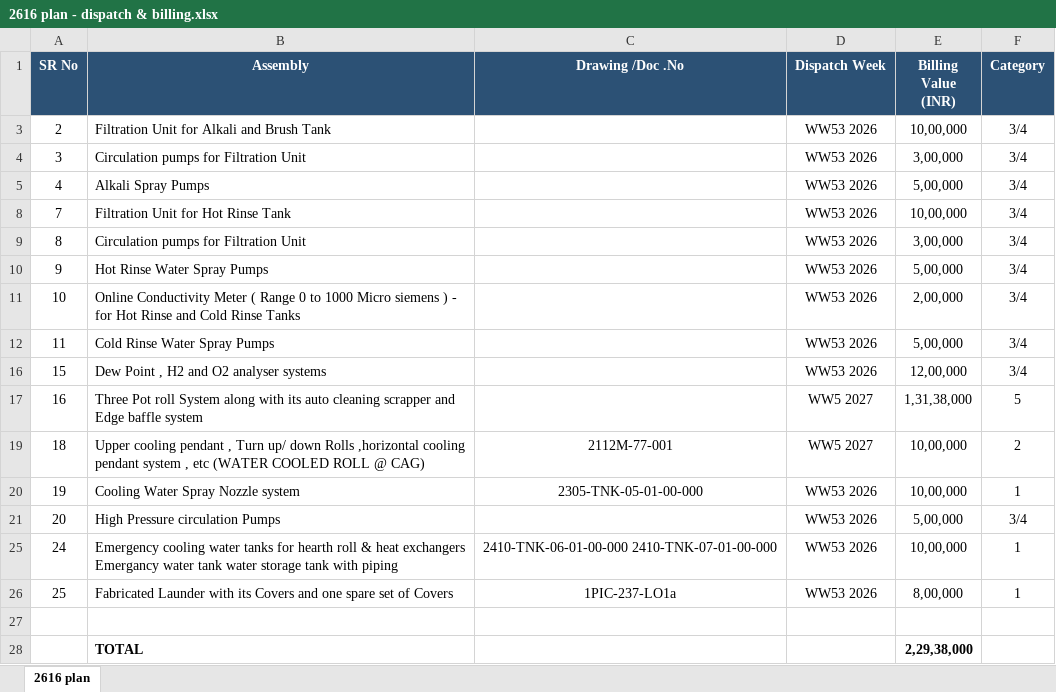
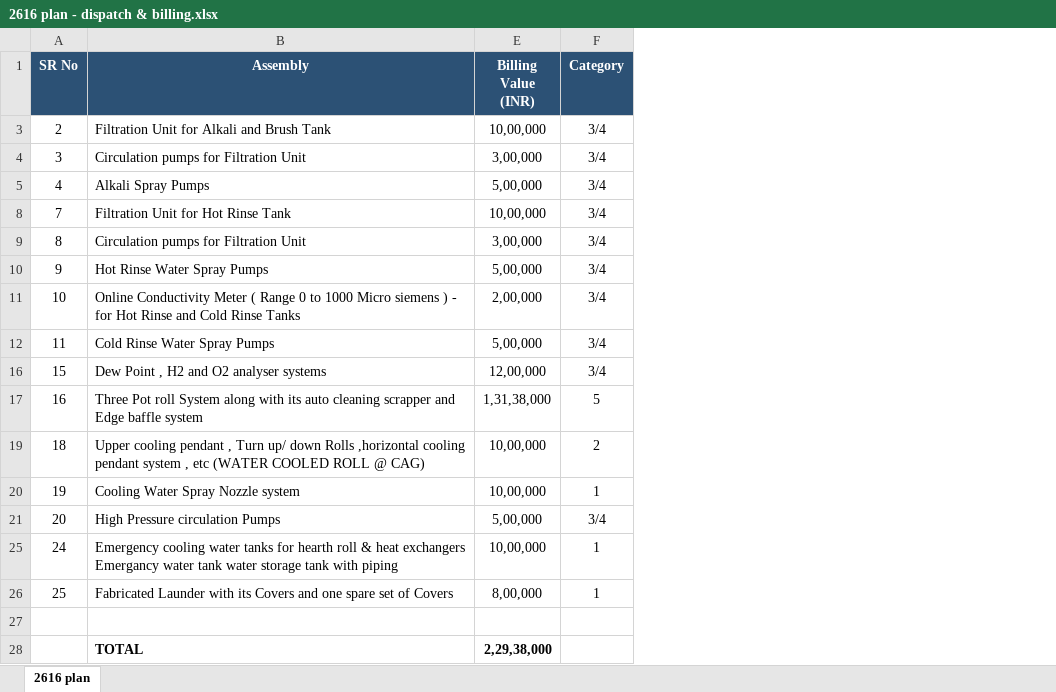
Before and after one commit to sarthak-handa/Sales-Cash-Flow, an Excel workbook: new projects/2616 plan - dispatch & billing.xlsx, sheet 2616 plan, drawn as a sheet; values as stored, in another font and other column widths than the file's, no borders; the diff names each change by its address in the sheet, - before the commit and + after, or states it on an @@ line.

```diff
--- a/new projects/2616 plan - dispatch & billing.xlsx (sheet 2616 plan)
+++ b/new projects/2616 plan - dispatch & billing.xlsx (sheet 2616 plan)
@@ column C (Drawing /Doc .No) hidden, rows 19-26: 2112M-77-001 | 2305-TNK-05-01-00-000 |  | 2410-TNK-06-01-00-000 2410-TNK-07-01-00-000 | 1PIC-237-LO1a @@
@@ column D (Dispatch Week) hidden, rows 3-26: WW53 2026 | WW53 2026 | WW53 2026 | WW53 2026 | WW53 2026 | WW53 2026 | WW53 2026 | WW53 2026 | WW53 2026 | WW5 2027 | WW5 2027 | WW53 2026 | WW53 2026 | WW53 2026 | WW53 2026 @@
```
Also changed, not shown: 1 other file.
